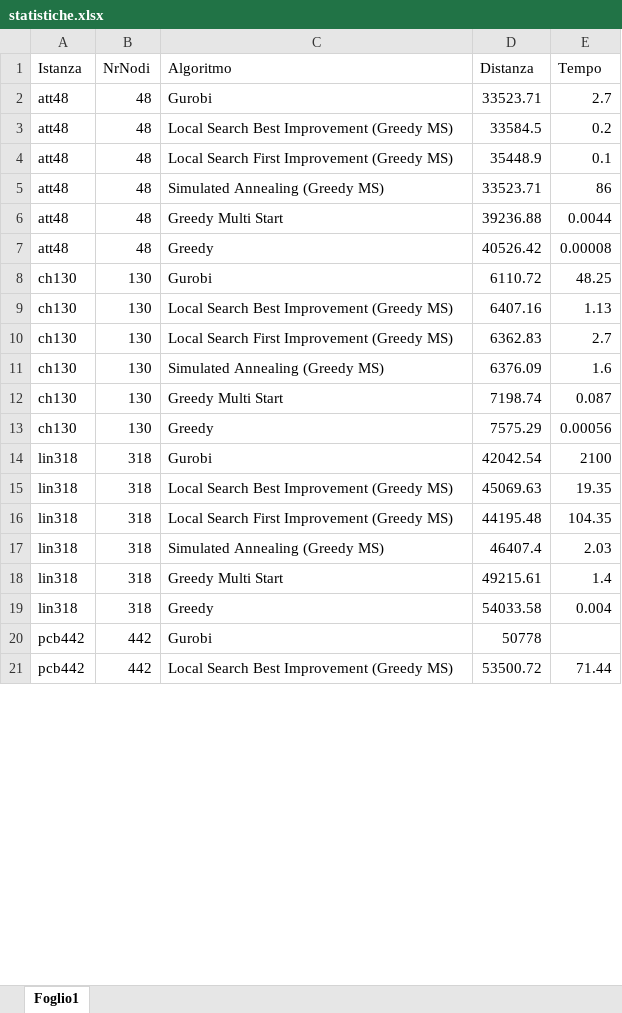
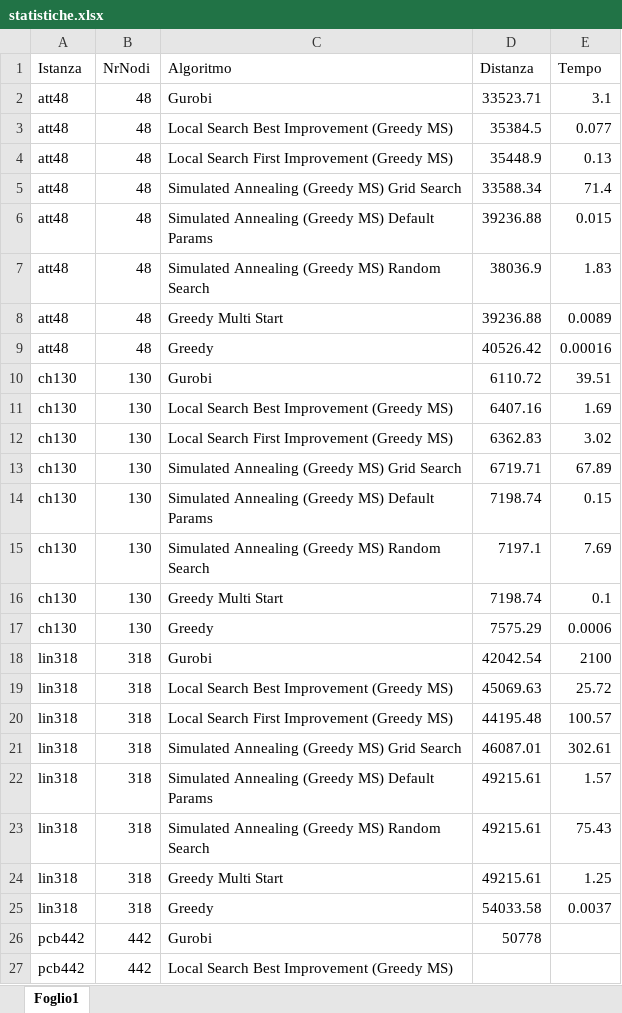
Before and after one commit to Tommaso1606/Algoritmi-di-Ottimizzazione-Combinatoria-e-su-Rete-, an Excel workbook: Statistiche PBI/statistiche.xlsx, sheet Foglio1, drawn as a sheet; only a part is shown; values as stored, in another font and other column widths than the file's, no borders; table styles not drawn; addresses are those after the commit; the diff covers the shown part only; the diff names each change by its address in the sheet, - before the commit and + after, or states it on an @@ line.

```diff
--- a/Statistiche PBI/statistiche.xlsx (sheet Foglio1)
+++ b/Statistiche PBI/statistiche.xlsx (sheet Foglio1)
-E2 (Tempo): 2.7
+E2 (Tempo): 3.1
-D3 (Distanza): 33584.5
+D3 (Distanza): 35384.5
-E3 (Tempo): 0.2
+E3 (Tempo): 0.077
-E4 (Tempo): 0.1
+E4 (Tempo): 0.13
-C5 (Algoritmo): Simulated Annealing (Greedy MS)
+C5 (Algoritmo): Simulated Annealing (Greedy MS) Grid Search
-D5 (Distanza): 33523.71
+D5 (Distanza): 33588.34
-E5 (Tempo): 86
+E5 (Tempo): 71.4
+row 6: att48 | 48 | Simulated Annealing (Greedy MS) Default Params | 39236.88 | 0.015
+row 7: att48 | 48 | Simulated Annealing (Greedy MS) Random Search | 38036.9 | 1.83
-E8 (Tempo): 0.0044
+E8 (Tempo): 0.0089
-E9 (Tempo): 0.00008
+E9 (Tempo): 0.00016
-E10 (Tempo): 48.25
+E10 (Tempo): 39.51
-E11 (Tempo): 1.13
+E11 (Tempo): 1.69
-E12 (Tempo): 2.7
+E12 (Tempo): 3.02
-C13 (Algoritmo): Simulated Annealing (Greedy MS)
+C13 (Algoritmo): Simulated Annealing (Greedy MS) Grid Search
-D13 (Distanza): 6376.09
+D13 (Distanza): 6719.71
-E13 (Tempo): 1.6
+E13 (Tempo): 67.89
+row 14: ch130 | 130 | Simulated Annealing (Greedy MS) Default Params | 7198.74 | 0.15
+row 15: ch130 | 130 | Simulated Annealing (Greedy MS) Random Search | 7197.1 | 7.69
-E16 (Tempo): 0.087
+E16 (Tempo): 0.1
-E17 (Tempo): 0.00056
+E17 (Tempo): 0.0006
-E19 (Tempo): 19.35
+E19 (Tempo): 25.72
-E20 (Tempo): 104.35
+E20 (Tempo): 100.57
-C21 (Algoritmo): Simulated Annealing (Greedy MS)
+C21 (Algoritmo): Simulated Annealing (Greedy MS) Grid Search
-D21 (Distanza): 46407.4
+D21 (Distanza): 46087.01
-E21 (Tempo): 2.03
+E21 (Tempo): 302.61
+row 22: lin318 | 318 | Simulated Annealing (Greedy MS) Default Params | 49215.61 | 1.57
+row 23: lin318 | 318 | Simulated Annealing (Greedy MS) Random Search | 49215.61 | 75.43
-E24 (Tempo): 1.4
+E24 (Tempo): 1.25
-E25 (Tempo): 0.004
+E25 (Tempo): 0.0037
-D27 (Distanza): 53500.72
+D27 (Distanza): (empty)
-E27 (Tempo): 71.44
+E27 (Tempo): (empty)
```
Also changed, not shown: 4 added rows and 10 edited cells elsewhere in this sheet, 50 other files.
